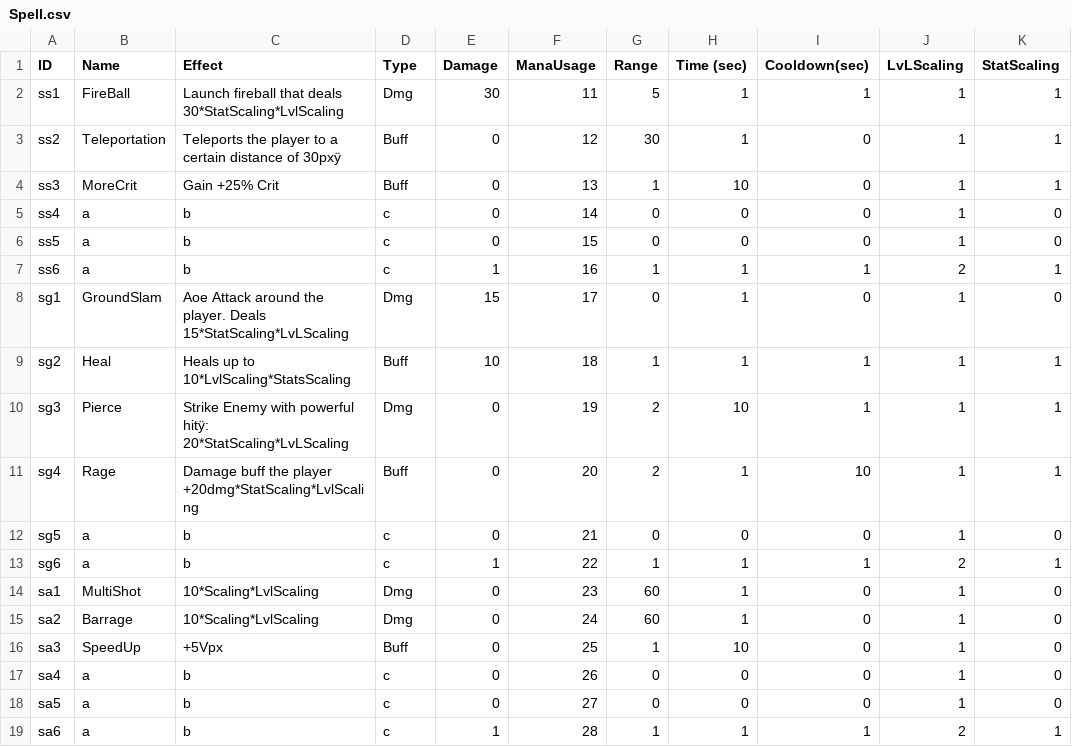
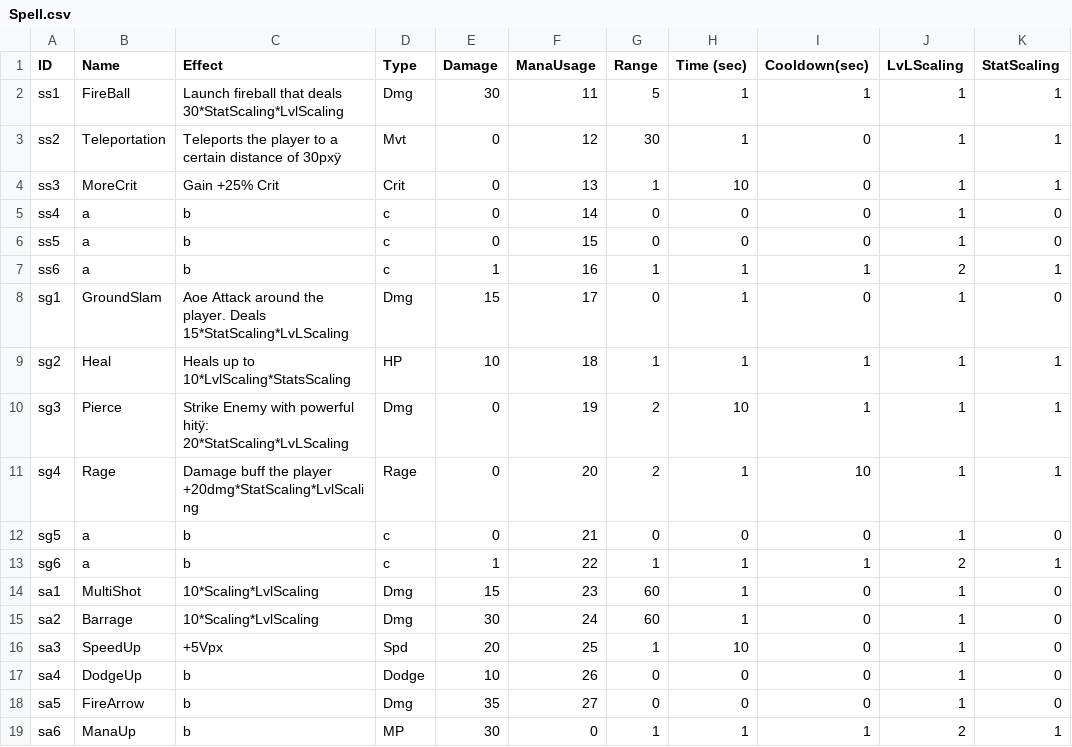
Before and after one commit to GeoffroyK/GLP-RPG, a CSV file: RPG/CSV/Spell.csv, drawn as a sheet.

Commit message:
Update Stat Player with Spells

```diff
--- a/RPG/CSV/Spell.csv
+++ b/RPG/CSV/Spell.csv
@@ -2,4 +2,4 @@ ID,Name,Effect,Type,Damage,ManaUsage,Range,Time (sec),Cooldown(sec),LvLScaling,S
 ss1,FireBall,Launch fireball that deals 30*StatScaling*LvlScaling,Dmg,30,11,5,1,1,1,1
-ss2,Teleportation,Teleports the player to a certain distance of 30pxÿ,Buff,0,12,30,1,0,1,1
-ss3,MoreCrit,Gain +25% Crit,Buff,0,13,1,10,0,1,1
+ss2,Teleportation,Teleports the player to a certain distance of 30pxÿ,Mvt,0,12,30,1,0,1,1
+ss3,MoreCrit,Gain +25% Crit,Crit,0,13,1,10,0,1,1
 ss4,a,b,c,0,14,0,0,0,1,0
@@ -8,12 +8,12 @@ ss6,a,b,c,1,16,1,1,1,2,1
 sg1,GroundSlam,Aoe Attack around the player. Deals 15*StatScaling*LvLScaling,Dmg,15,17,0,1,0,1,0
-sg2,Heal,Heals up to 10*LvlScaling*StatsScaling,Buff,10,18,1,1,1,1,1
+sg2,Heal,Heals up to 10*LvlScaling*StatsScaling,HP,10,18,1,1,1,1,1
 sg3,Pierce,Strike Enemy with powerful hitÿ: 20*StatScaling*LvLScaling,Dmg,0,19,2,10,1,1,1
-sg4,Rage,Damage buff the player +20dmg*StatScaling*LvlScaling,Buff,0,20,2,1,10,1,1
+sg4,Rage,Damage buff the player +20dmg*StatScaling*LvlScaling,Rage,0,20,2,1,10,1,1
 sg5,a,b,c,0,21,0,0,0,1,0
 sg6,a,b,c,1,22,1,1,1,2,1
-sa1,MultiShot,10*Scaling*LvlScaling,Dmg,0,23,60,1,0,1,0
-sa2,Barrage,10*Scaling*LvlScaling,Dmg,0,24,60,1,0,1,0
-sa3,SpeedUp,+5Vpx,Buff,0,25,1,10,0,1,0
-sa4,a,b,c,0,26,0,0,0,1,0
-sa5,a,b,c,0,27,0,0,0,1,0
-sa6,a,b,c,1,28,1,1,1,2,1
+sa1,MultiShot,10*Scaling*LvlScaling,Dmg,15,23,60,1,0,1,0
+sa2,Barrage,10*Scaling*LvlScaling,Dmg,30,24,60,1,0,1,0
+sa3,SpeedUp,+5Vpx,Spd,20,25,1,10,0,1,0
+sa4,DodgeUp,b,Dodge,10,26,0,0,0,1,0
+sa5,FireArrow,b,Dmg,35,27,0,0,0,1,0
+sa6,ManaUp,b,MP,30,0,1,1,1,2,1
```
Also changed, not shown: 3 other files.
